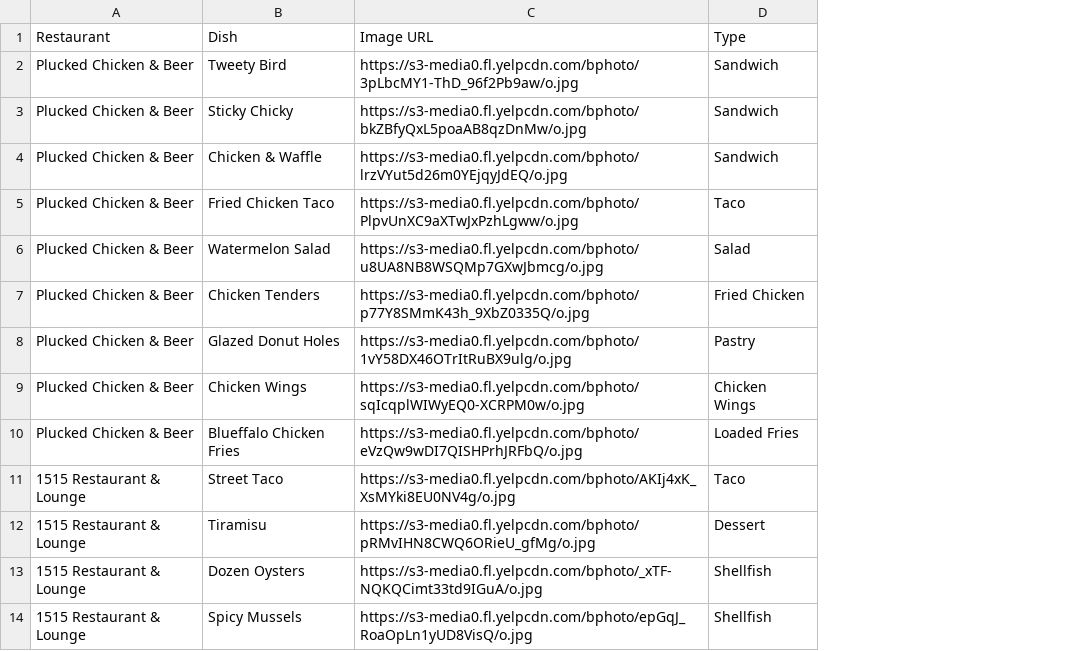
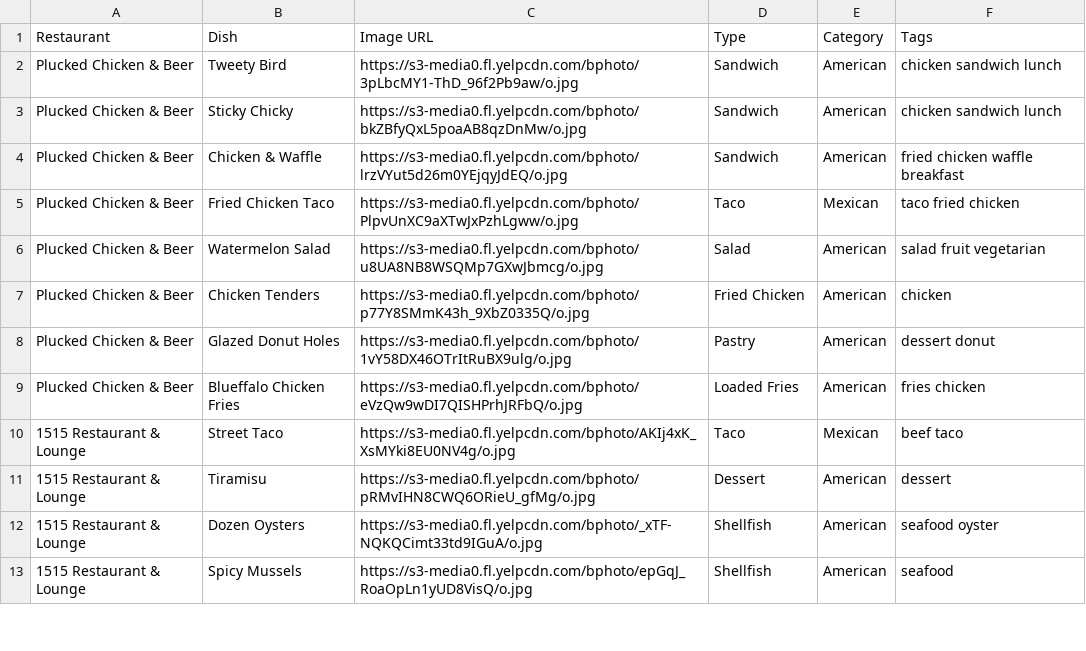
Before and after one commit to wfgilman/binge, a CSV file: apps/db/priv/seed/dishes.csv, drawn as a sheet; only a part is shown; removed rows and columns are numbered as before the commit, all else as after; the diff names each change by its address in the sheet, - before the commit and + after, or states it on an @@ line.

Commit message:
Add category and tags to dishes.

```diff
--- a/apps/db/priv/seed/dishes.csv
+++ b/apps/db/priv/seed/dishes.csv
+column E (Category), rows 2-13: American | American | American | Mexican | American | American | American | American | Mexican | American | American | American
+column F (Tags), rows 2-13: chicken sandwich lunch | chicken sandwich lunch | fried chicken waffle breakfast | taco fried chicken | salad fruit vegetarian | chicken | dessert donut | fries chicken | beef taco | dessert | seafood oyster | seafood
-row 9: Plucked Chicken & Beer | Chicken Wings | https://s3-media0.fl.yelpcdn.com/bphoto/sqIcqplWIWyEQ0-XCRPM0w/o.jpg | Chicken Wings
```
Also changed, not shown: 4 other files.
